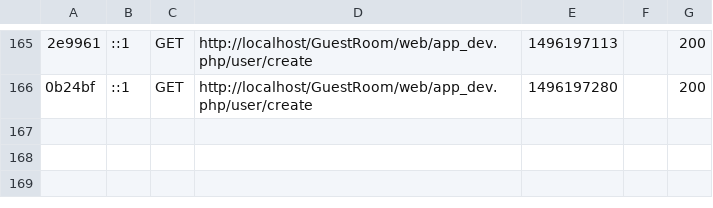
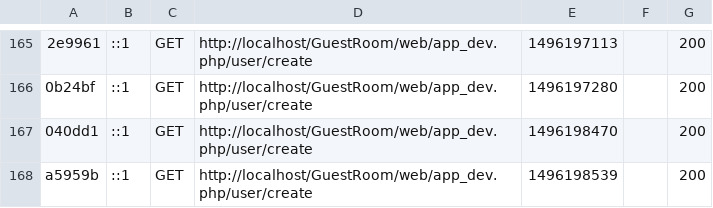
Before and after one commit to Satoshi972/GuestRoom, a CSV file: var/cache/dev/profiler/index.csv, drawn as a sheet; only a part is shown, gaps mark what is left out; the diff names each change by its address in the sheet, - before the commit and + after, or states it on an @@ line.

```diff
--- a/var/cache/dev/profiler/index.csv
+++ b/var/cache/dev/profiler/index.csv
+row 167: 040dd1 | ::1 | GET | http://localhost/GuestRoom/web/app_dev.php/user/create | 1496198470 |  | 200
+row 168: a5959b | ::1 | GET | http://localhost/GuestRoom/web/app_dev.php/user/create | 1496198539 |  | 200
```
Also changed, not shown: 5 other files.
